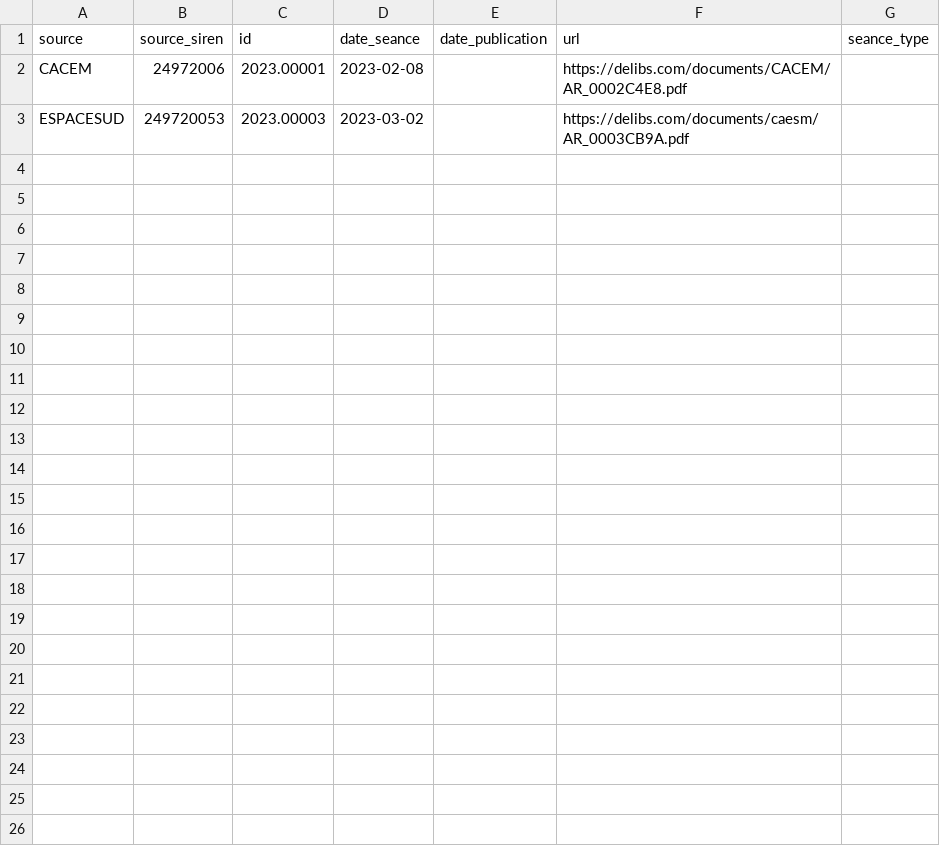
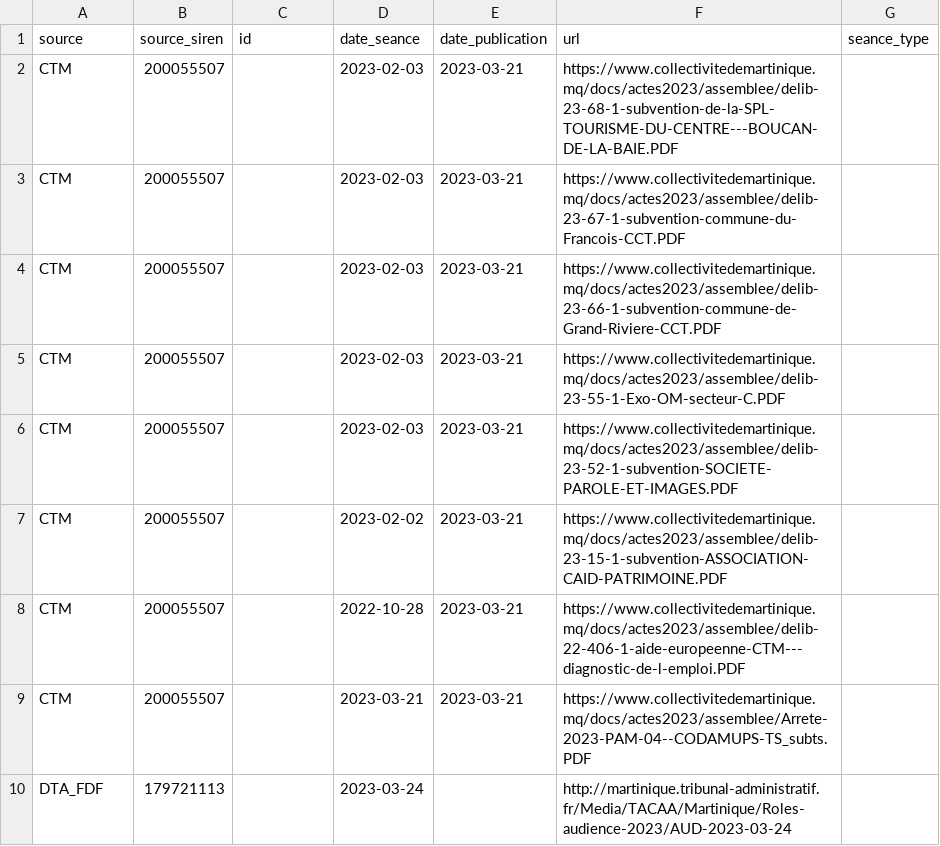
Before and after one commit to glefait/pp-data, a CSV file: new-documents.csv, drawn as a sheet.

```diff
--- a/new-documents.csv
+++ b/new-documents.csv
@@ -1,3 +1,10 @@
 source,source_siren,id,date_seance,date_publication,url,seance_type
-CACEM,24972006,2023.00001,2023-02-08,,https://delibs.com/documents/CACEM/AR_0002C4E8.pdf,
-ESPACESUD,249720053,2023.00003,2023-03-02,,https://delibs.com/documents/caesm/AR_0003CB9A.pdf,
+CTM,200055507,,2023-02-03,2023-03-21,https://www.collectivitedemartinique.mq/docs/actes2023/assemblee/delib-23-68-1-subvention-de-la-SPL-TOURISME-DU-CENTRE---BOUCAN-DE-LA-BAIE.PDF,
+CTM,200055507,,2023-02-03,2023-03-21,https://www.collectivitedemartinique.mq/docs/actes2023/assemblee/delib-23-67-1-subvention-commune-du-Francois-CCT.PDF,
+CTM,200055507,,2023-02-03,2023-03-21,https://www.collectivitedemartinique.mq/docs/actes2023/assemblee/delib-23-66-1-subvention-commune-de-Grand-Riviere-CCT.PDF,
+CTM,200055507,,2023-02-03,2023-03-21,https://www.collectivitedemartinique.mq/docs/actes2023/assemblee/delib-23-55-1-Exo-OM-secteur-C.PDF,
+CTM,200055507,,2023-02-03,2023-03-21,https://www.collectivitedemartinique.mq/docs/actes2023/assemblee/delib-23-52-1-subvention-SOCIETE-PAROLE-ET-IMAGES.PDF,
+CTM,200055507,,2023-02-02,2023-03-21,https://www.collectivitedemartinique.mq/docs/actes2023/assemblee/delib-23-15-1-subvention-ASSOCIATION-CAID-PATRIMOINE.PDF,
+CTM,200055507,,2022-10-28,2023-03-21,https://www.collectivitedemartinique.mq/docs/actes2023/assemblee/delib-22-406-1-aide-europeenne-CTM---diagnostic-de-l-emploi.PDF,
+CTM,200055507,,2023-03-21,2023-03-21,https://www.collectivitedemartinique.mq/docs/actes2023/assemblee/Arrete-2023-PAM-04--CODAMUPS-TS_subts.PDF,
+DTA_FDF,179721113,,2023-03-24,,http://martinique.tribunal-administratif.fr/Media/TACAA/Martinique/Roles-audience-2023/AUD-2023-03-24,
```
Also changed, not shown: 1 other file.
